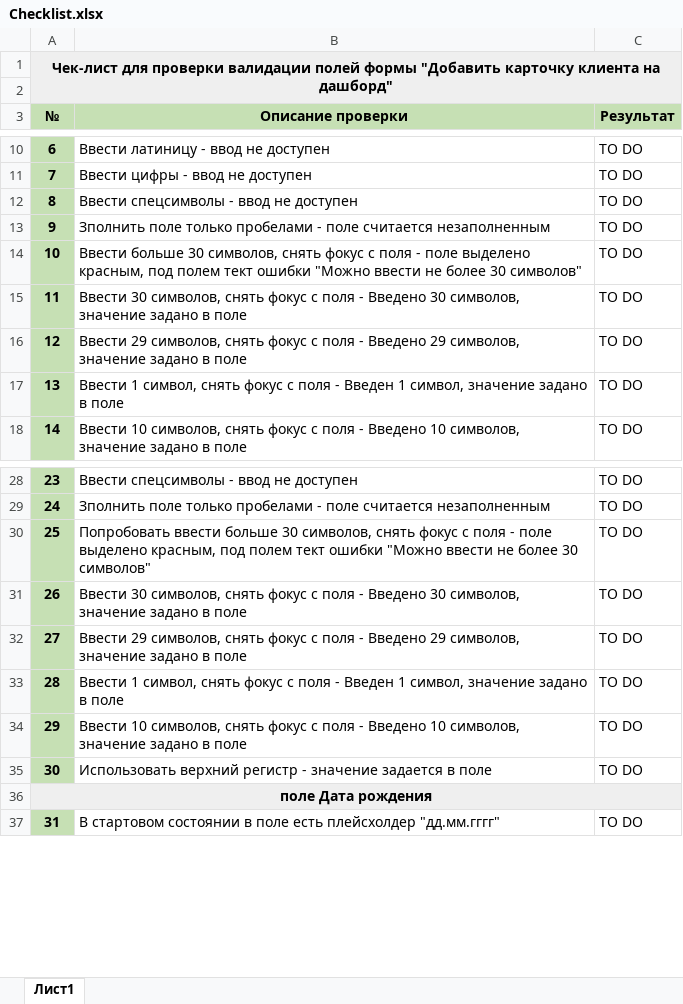
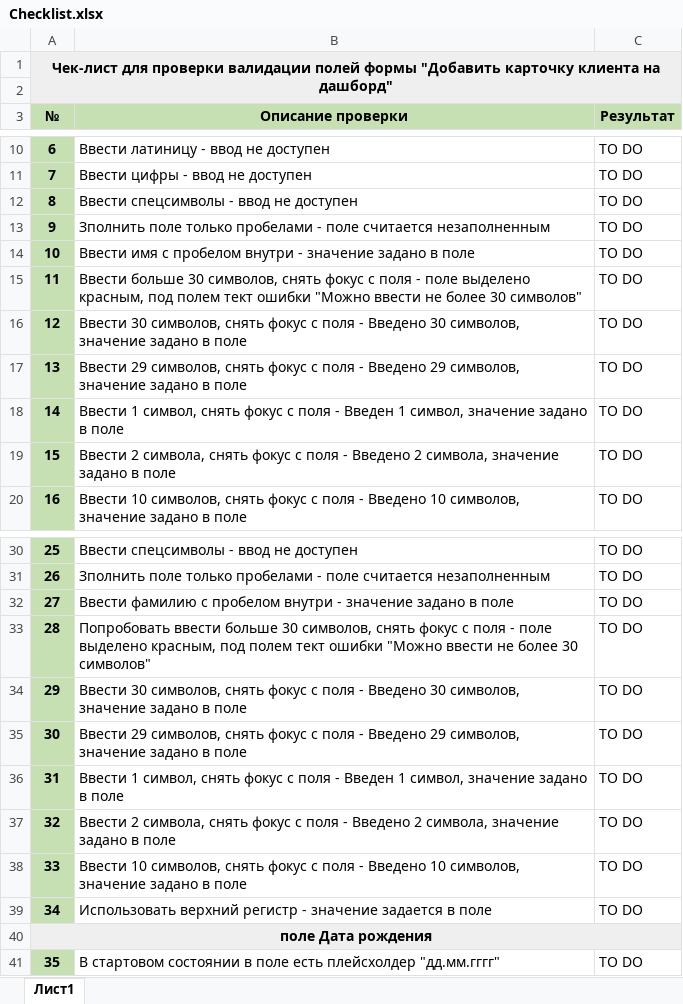
Before and after one commit to ConstantineQA/Checklist, an Excel workbook: Checklist.xlsx, sheet Лист1, drawn as a sheet; only a part is shown, gaps mark what is left out; values as stored, in another font and other column widths than the file's, no borders; charts and pictures not drawn; addresses are those after the commit; the diff names each change by its address in the sheet, - before the commit and + after, or states it on an @@ line.

Commit message:
edit checklist

```diff
--- a/Checklist.xlsx (sheet Лист1)
+++ b/Checklist.xlsx (sheet Лист1)
+row 14: 10 | Ввести имя с пробелом внутри - значение задано в поле | TO DO
@@ column A (№) renumbered from row 15 down @@
+row 19: 15 | Ввести 2 символа, снять фокус с поля - Введено 2 символа, значение задано в поле | TO DO
+row 32: 27 | Ввести фамилию с пробелом внутри - значение задано в поле | TO DO
+row 37: 32 | Ввести 2 символа, снять фокус с поля - Введено 2 символа, значение задано в поле | TO DO
```
